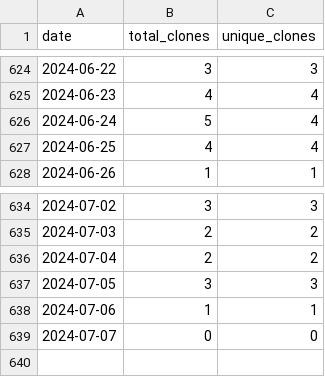
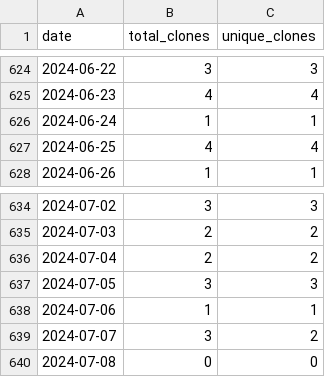
Before and after one commit to merrymitch/COMP5320, a CSV file: .traffic/clones.csv, drawn as a sheet; only a part is shown, gaps mark what is left out.

Commit message:
Updating repository traffic

```diff
--- a/.traffic/clones.csv
+++ b/.traffic/clones.csv
@@ -625,3 +625,3 @@ date,total_clones,unique_clones
 2024-06-23,4,4
-2024-06-24,5,4
+2024-06-24,1,1
 2024-06-25,4,4
@@ -638,2 +638,3 @@ date,total_clones,unique_clones
 2024-07-06,1,1
-2024-07-07,0,0
+2024-07-07,3,2
+2024-07-08,0,0
```
Also changed, not shown: .traffic/views.csv, 3 other files.
